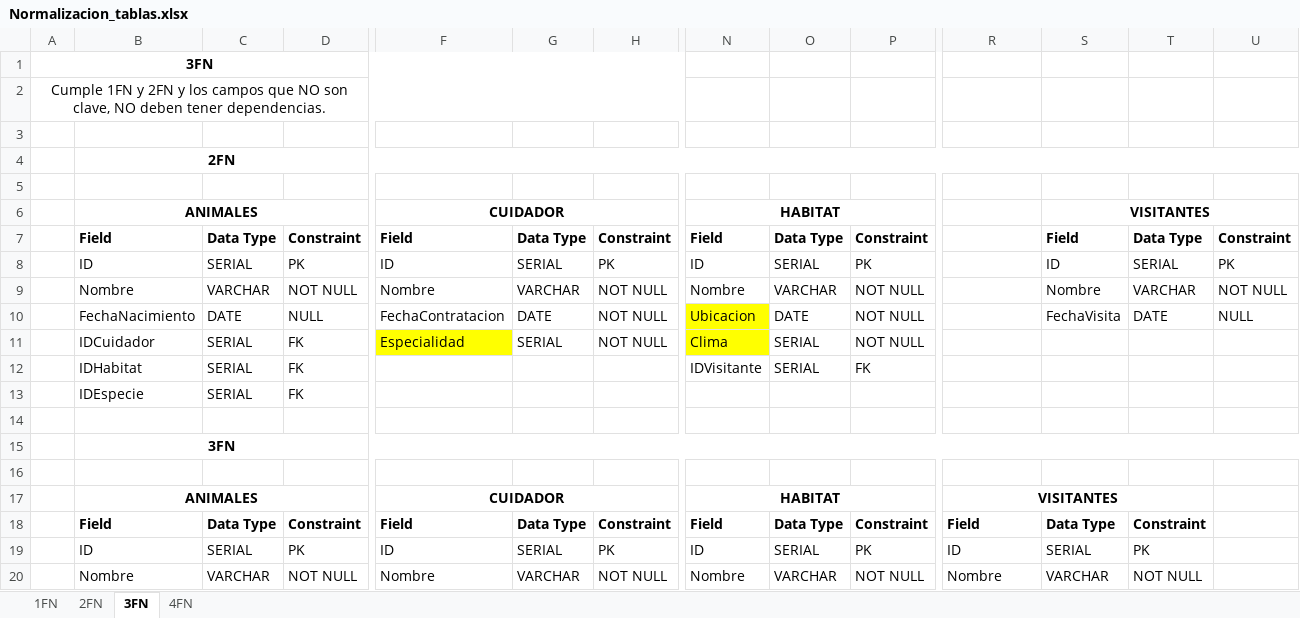
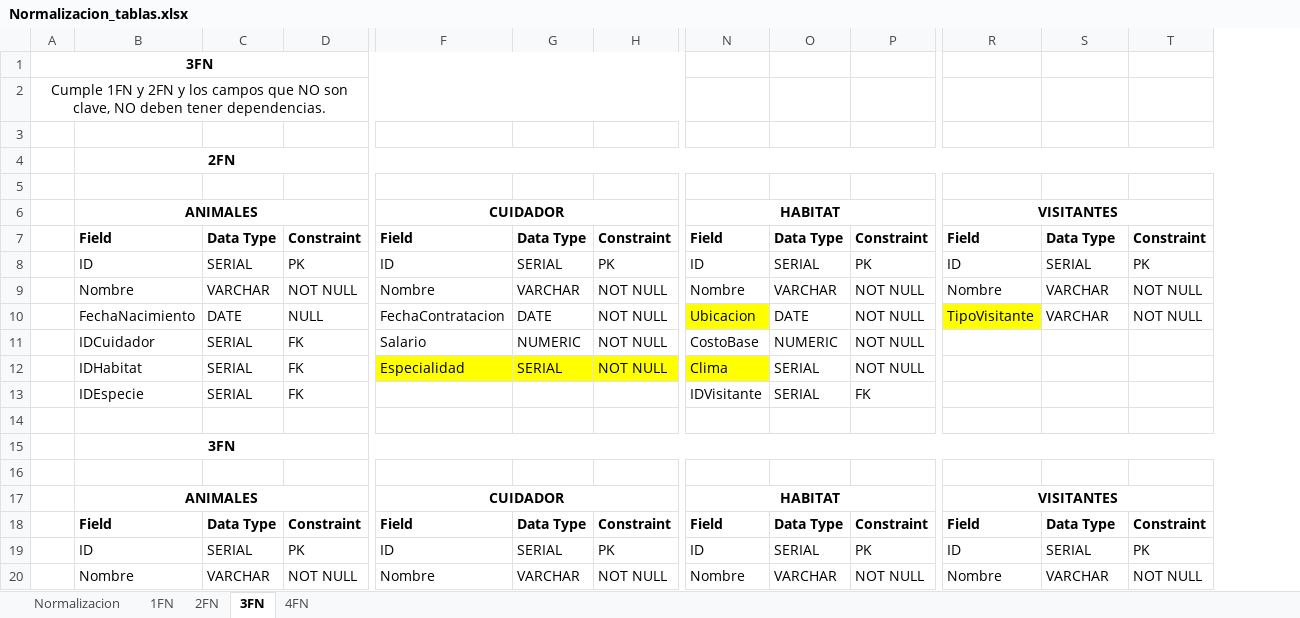
Before and after one commit to Tatiana2412/BDI-GB-ZOO, an Excel workbook: docs/Normalizacion_tablas.xlsx, sheet 3FN, drawn as a sheet; only a part is shown, gaps mark what is left out; values as stored, in another font and other column widths than the file's, no borders; charts and pictures not drawn; removed rows and columns are numbered as before the commit, all else as after; rows hold the shown columns only; the diff covers the shown part only; the diff names each change by its address in the sheet, - before the commit and + after, or states it on an @@ line.

```diff
--- a/docs/Normalizacion_tablas.xlsx (sheet 3FN)
+++ b/docs/Normalizacion_tablas.xlsx (sheet 3FN)
+sheet tab: Normalizacion
-column T, rows 7-10: Data Type | SERIAL | VARCHAR | DATE; rows 18-20: Constraint | PK | NOT NULL
-R6: (empty)
+R6: VISITANTES
+R6:T6 merged
-S6: VISITANTES
+S6: (empty)
-S6:U6 merged
-R7: (empty)
+R7: Field
-S7: Field
+S7: Data Type
-R8: (empty)
+R8: ID
-S8: ID
+S8: SERIAL
-R9: (empty)
+R9: Nombre
-S9: Nombre
+S9: VARCHAR
-R10: (empty)
+R10: TipoVisitante
-R10 fill: none
+R10 fill: #FFFF00
-S10: FechaVisita
+S10: VARCHAR
-T10: NULL
+T10: NOT NULL
-F11: Especialidad
+F11: Salario
-F11 fill: #FFFF00
+F11 fill: none
-G11: SERIAL
+G11: NUMERIC
-N11: Clima
+N11: CostoBase
-N11 fill: #FFFF00
+N11 fill: none
-O11: SERIAL
+O11: NUMERIC
+row 12:  | IDHabitat | SERIAL | FK | Especialidad | SERIAL | NOT NULL | Clima | SERIAL | NOT NULL
-B13: IDHabitat
+B13: IDEspecie
-row 13:  | IDEspecie | SERIAL | FK
-R17:T17 merged
+R17:T17 merged
-T18: (empty)
+T18: Constraint
-T19: (empty)
+T19: PK
-T20: (empty)
+T20: NOT NULL
```
Also changed, not shown: 7 added rows, 5 removed rows, 23 edited cells, cell formats and merged cells elsewhere in this sheet, sheet 4FN, sheet 1FN, sheet 2FN, charts or pictures, 34 other files.
